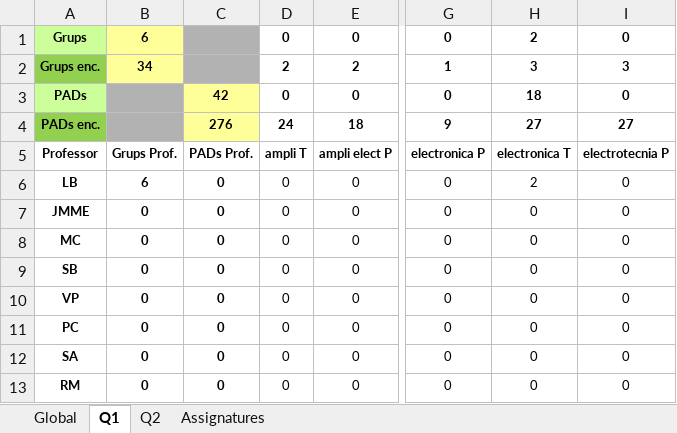
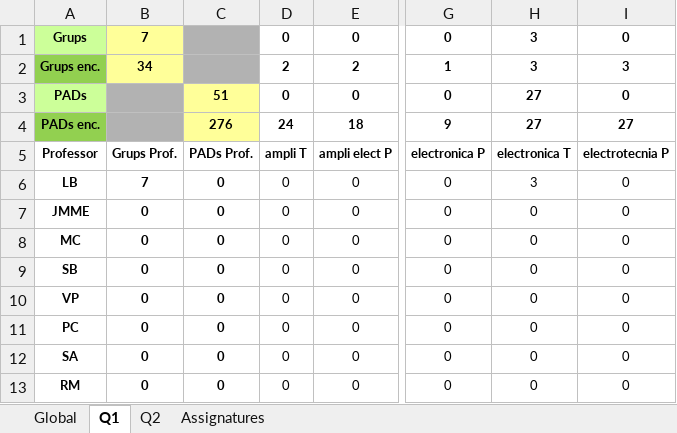
Before and after one commit to mdlunag/tfg, an Excel workbook: excel_emplenat.xlsx, sheet Q1, drawn as a sheet; only a part is shown, gaps mark what is left out; values as stored, in another font and other column widths than the file's, no borders; the diff names each change by its address in the sheet, - before the commit and + after, or states it on an @@ line.

```diff
--- a/excel_emplenat.xlsx (sheet Q1)
+++ b/excel_emplenat.xlsx (sheet Q1)
-B1: 6
+B1: 7
-H1: 2
+H1: 3
-C3: 42
+C3: 51
-H3: 18
+H3: 27
-B6: 6
+B6: 7
-H6: 2
+H6: 3
```
Also changed, not shown: sheet Global, 8 other files.
